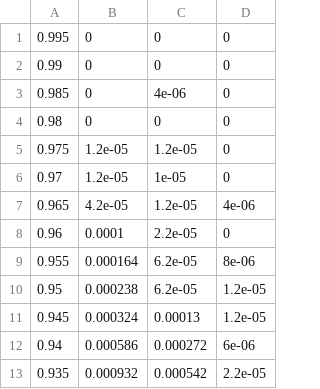
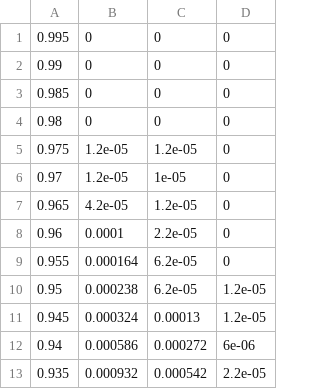
Before and after one commit to kenji-yamane/college, a CSV file: professional/ele-32/lab3/plotter/alt-viterbi-logprob.csv, drawn as a sheet; only a part is shown.

```diff
--- a/professional/ele-32/lab3/plotter/alt-viterbi-logprob.csv
+++ b/professional/ele-32/lab3/plotter/alt-viterbi-logprob.csv
@@ -2,3 +2,3 @@
 0.99,0,0,0
-0.985,0,4e-06,0
+0.985,0,0,0
 0.98,0,0,0
@@ -6,5 +6,5 @@
 0.97,1.2e-05,1e-05,0
-0.965,4.2e-05,1.2e-05,4e-06
+0.965,4.2e-05,1.2e-05,0
 0.96,0.0001,2.2e-05,0
-0.955,0.000164,6.2e-05,8e-06
+0.955,0.000164,6.2e-05,0
 0.95,0.000238,6.2e-05,1.2e-05
```
Also changed, not shown: professional/ele-32/lab3/plotter/viterbi-logprob.csv, 13 other files.
